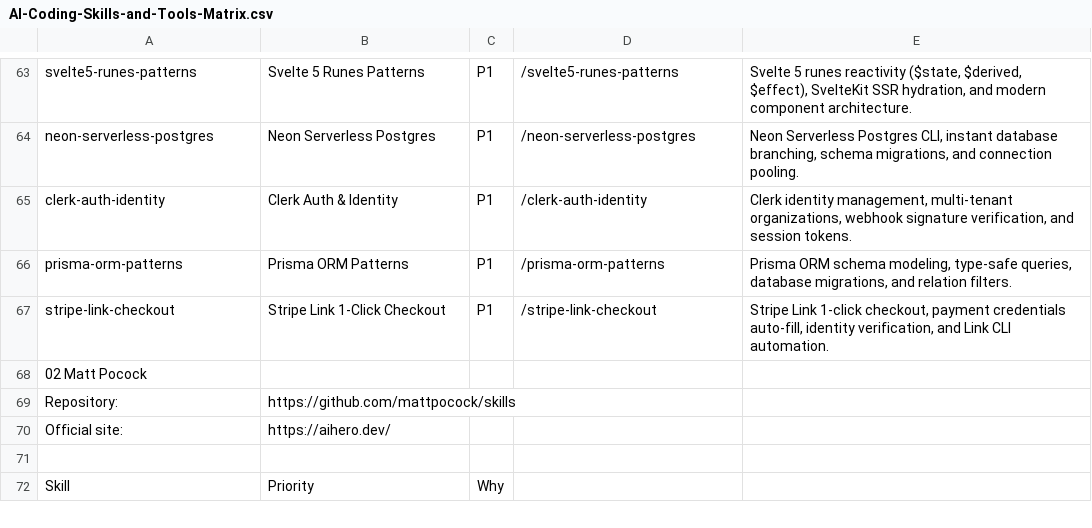
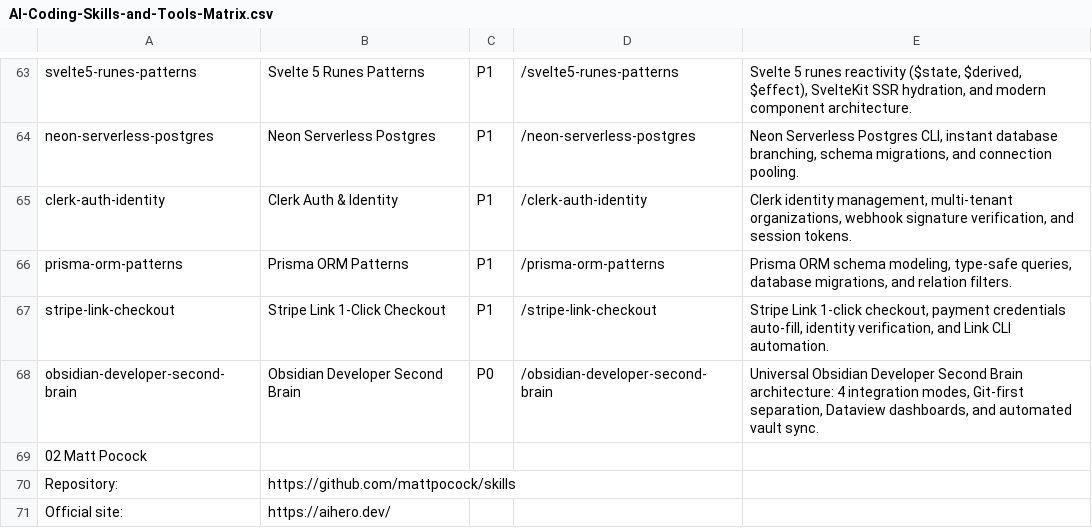
Before and after one commit to Nownitya/Ai-Models-List, a CSV file: AI-Coding-Skills-and-Tools-Matrix.csv, drawn as a sheet; only a part is shown, gaps mark what is left out; the shorter side is filled out with more unchanged rows.

Commit message:
feat(obsidian): establish Universal Developer Second Brain specification, plugin guides and vault restructuring

```diff
--- a/AI-Coding-Skills-and-Tools-Matrix.csv
+++ b/AI-Coding-Skills-and-Tools-Matrix.csv
@@ -67,2 +67,3 @@ prisma-orm-patterns,"Prisma ORM Patterns",P1,/prisma-orm-patterns,"Prisma ORM sc
 stripe-link-checkout,"Stripe Link 1-Click Checkout",P1,/stripe-link-checkout,"Stripe Link 1-click checkout, payment credentials auto-fill, identity verification, and Link CLI automation."
+obsidian-developer-second-brain,"Obsidian Developer Second Brain",P0,/obsidian-developer-second-brain,"Universal Obsidian Developer Second Brain architecture: 4 integration modes, Git-first separation, Dataview dashboards, and automated vault sync."
 02 Matt Pocock,,
```
Also changed, not shown: 18 other files.
